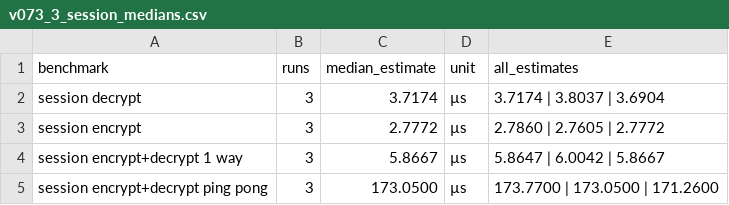
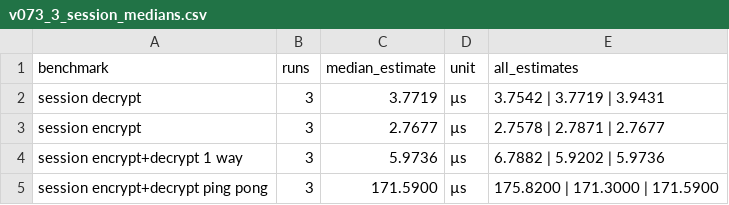
Before and after one commit to rosenkr/kex-signal-ratchet-benches, a CSV file: example/latitude5530/v073_3_session_medians.csv, drawn as a sheet.

```diff
--- a/example/latitude5530/v073_3_session_medians.csv
+++ b/example/latitude5530/v073_3_session_medians.csv
@@ -1,5 +1,5 @@
 benchmark,runs,median_estimate,unit,all_estimates
-session decrypt,3,3.7174,µs,3.7174 | 3.8037 | 3.6904
-session encrypt,3,2.7772,µs,2.7860 | 2.7605 | 2.7772
-session encrypt+decrypt 1 way,3,5.8667,µs,5.8647 | 6.0042 | 5.8667
-session encrypt+decrypt ping pong,3,173.0500,µs,173.7700 | 173.0500 | 171.2600
+session decrypt,3,3.7719,µs,3.7542 | 3.7719 | 3.9431
+session encrypt,3,2.7677,µs,2.7578 | 2.7871 | 2.7677
+session encrypt+decrypt 1 way,3,5.9736,µs,6.7882 | 5.9202 | 5.9736
+session encrypt+decrypt ping pong,3,171.5900,µs,175.8200 | 171.3000 | 171.5900
```
Also changed, not shown: example/latitude5530/chain_medians.csv, example/latitude5530/spqr_medians.csv, 2 other files.
